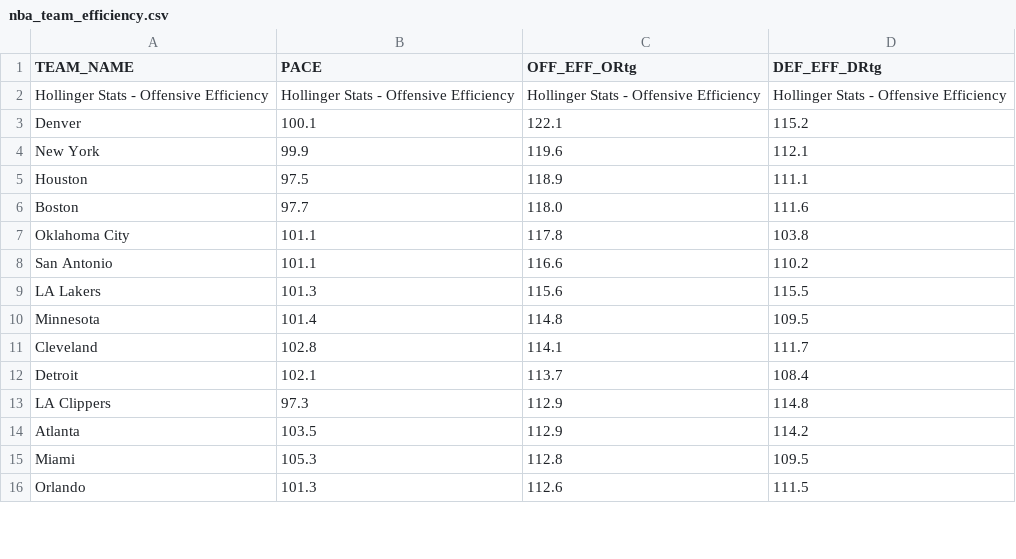
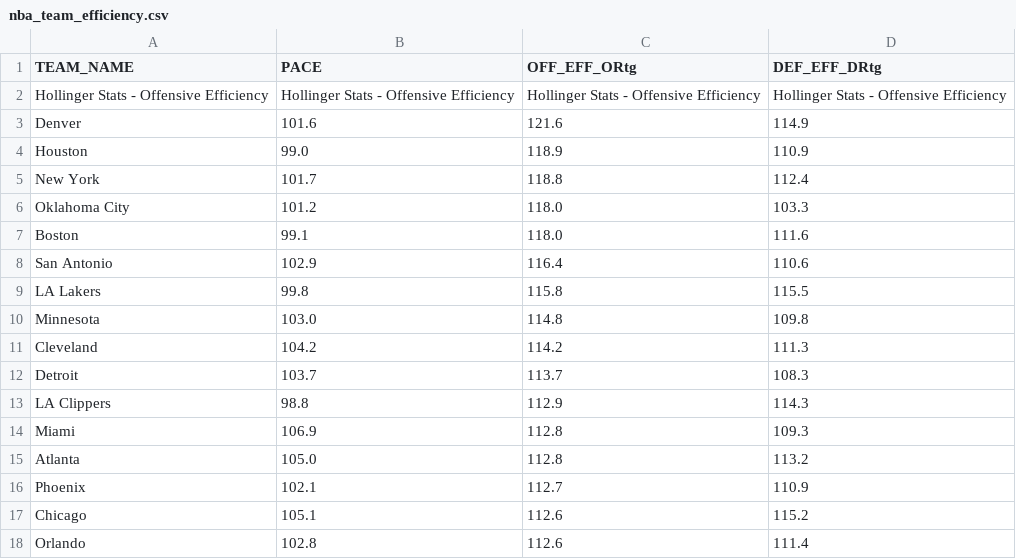
Before and after one commit to Daniel-CM327/NBA-Team-Efficiency, a CSV file: nba_team_efficiency.csv, drawn as a sheet; only a part is shown; the diff covers the shown part only.

```diff
--- a/nba_team_efficiency.csv
+++ b/nba_team_efficiency.csv
@@ -2,15 +2,17 @@ TEAM_NAME,PACE,OFF_EFF_ORtg,DEF_EFF_DRtg
 Hollinger Stats - Offensive Efficiency,Hollinger Stats - Offensive Efficiency,Hollinger Stats - Offensive Efficiency,Hollinger Stats - Offensive Efficiency
-Denver,100.1,122.1,115.2
-New York,99.9,119.6,112.1
-Houston,97.5,118.9,111.1
-Boston,97.7,118.0,111.6
-Oklahoma City,101.1,117.8,103.8
-San Antonio,101.1,116.6,110.2
-LA Lakers,101.3,115.6,115.5
-Minnesota,101.4,114.8,109.5
-Cleveland,102.8,114.1,111.7
-Detroit,102.1,113.7,108.4
-LA Clippers,97.3,112.9,114.8
-Atlanta,103.5,112.9,114.2
-Miami,105.3,112.8,109.5
-Orlando,101.3,112.6,111.5
+Denver,101.6,121.6,114.9
+Houston,99.0,118.9,110.9
+New York,101.7,118.8,112.4
+Oklahoma City,101.2,118.0,103.3
+Boston,99.1,118.0,111.6
+San Antonio,102.9,116.4,110.6
+LA Lakers,99.8,115.8,115.5
+Minnesota,103.0,114.8,109.8
+Cleveland,104.2,114.2,111.3
+Detroit,103.7,113.7,108.3
+LA Clippers,98.8,112.9,114.3
+Miami,106.9,112.8,109.3
+Atlanta,105.0,112.8,113.2
+Phoenix,102.1,112.7,110.9
+Chicago,105.1,112.6,115.2
+Orlando,102.8,112.6,111.4
```
Also changed, not shown: 4 added rows, 6 removed rows and 23 edited cells elsewhere in this file.
